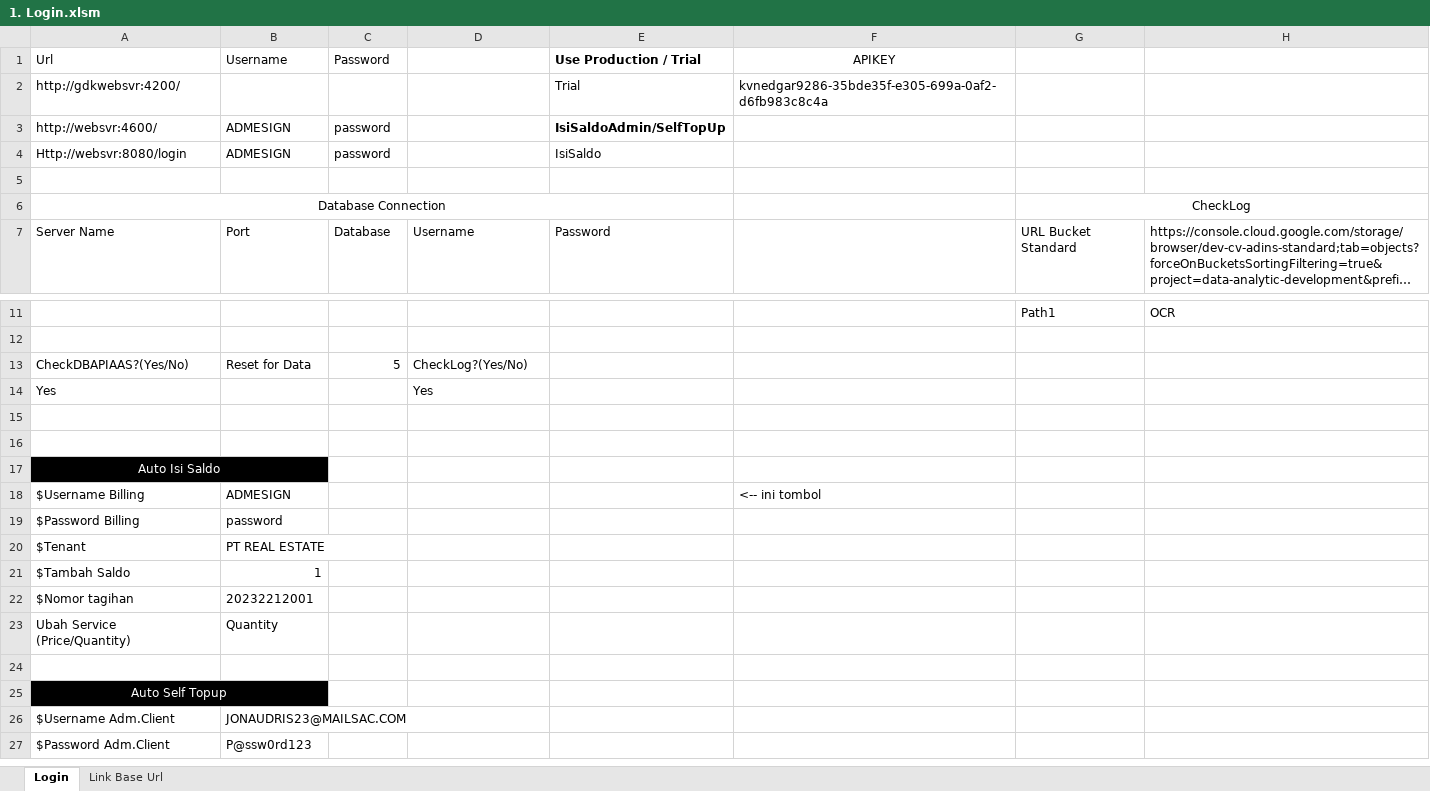
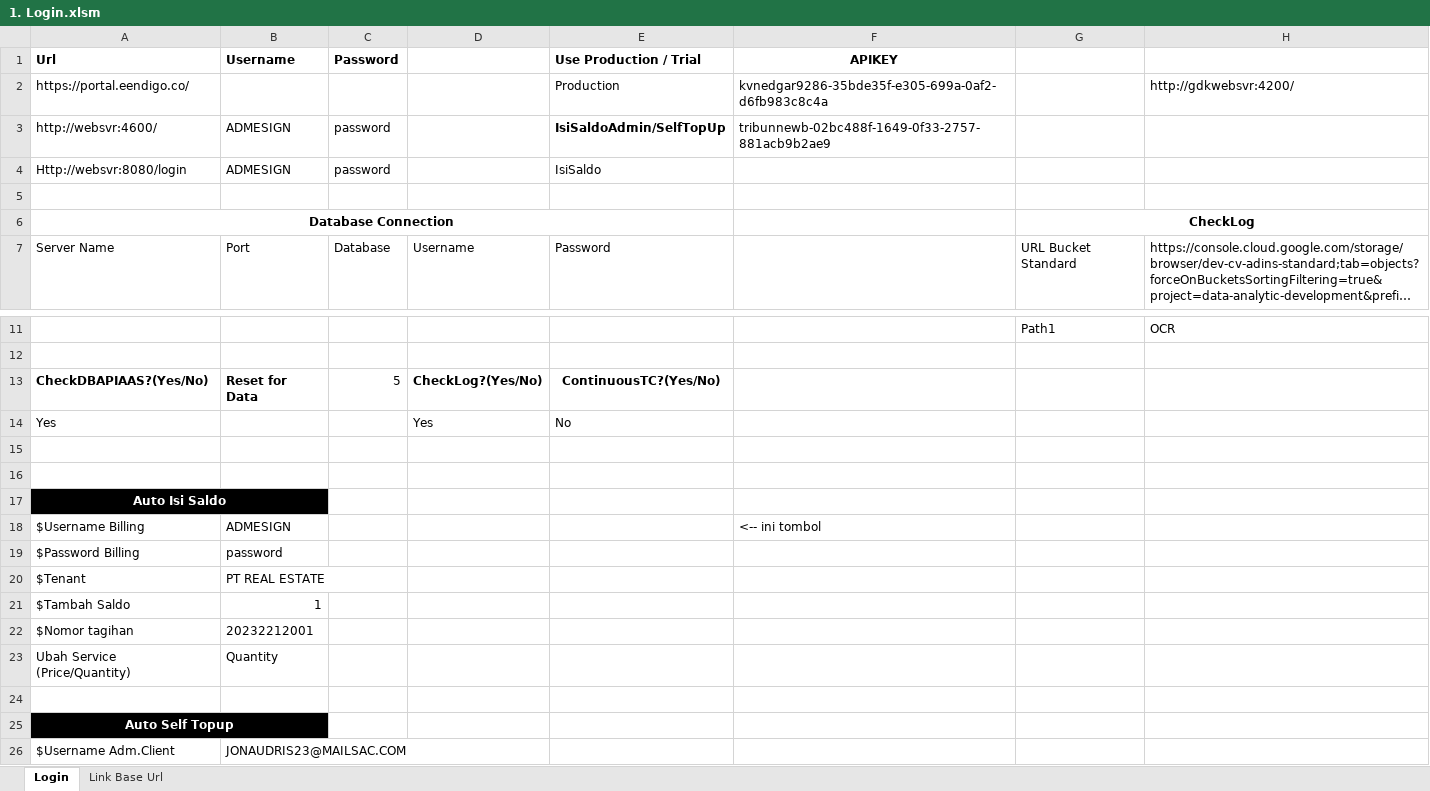
Before and after one commit to qcadins/ATAPIAAS, an Excel workbook: 1. Login.xlsm, sheet Login, drawn as a sheet; only a part is shown, gaps mark what is left out; the shorter side is filled out with more unchanged rows; long unchanged cells end in …; values as stored, in another font and other column widths than the file's, no borders; charts and pictures and conditional formats not drawn; removed rows and columns are numbered as before the commit, all else as after; the diff names each change by its address in the sheet, - before the commit and + after, or states it on an @@ line.

Commit message:
push login latest

```diff
--- a/1. Login.xlsm (sheet Login)
+++ b/1. Login.xlsm (sheet Login)
-A1:C1 bold: off
+A1:C1 bold: on
-F1 bold: off
+F1 bold: on
-row 2: http://gdkwebsvr:4200/ |  |  |  | Trial | kvnedgar9286-35bde35f-e305-699a-0af2-d6fb983c8c4a
+row 2: https://portal.eendigo.co/ |  |  |  | Production | kvnedgar9286-35bde35f-e305-699a-0af2-d6fb983c8c4a |  | http://gdkwebsvr:4200/
-F3 (APIKEY): (empty)
+F3 (APIKEY): tribunnewb-02bc488f-1649-0f33-2757-881acb9b2ae9
-A6 bold: off
+A6 bold: on
-G6 bold: off
+G6 bold: on
-A13:B13 bold: off
+A13:B13 bold: on
-D13 bold: off
+D13 bold: on
-E13 (Use Production / Trial): (empty)
+E13 (Use Production / Trial): ContinuousTC?(Yes/No)
-E14 (Use Production / Trial): (empty)
+E14 (Use Production / Trial): No
-A17 bold: off
+A17 bold: on
-A25 bold: off
+A25 bold: on
```
Also changed, not shown: sheet Link Base Url, charts or pictures.
